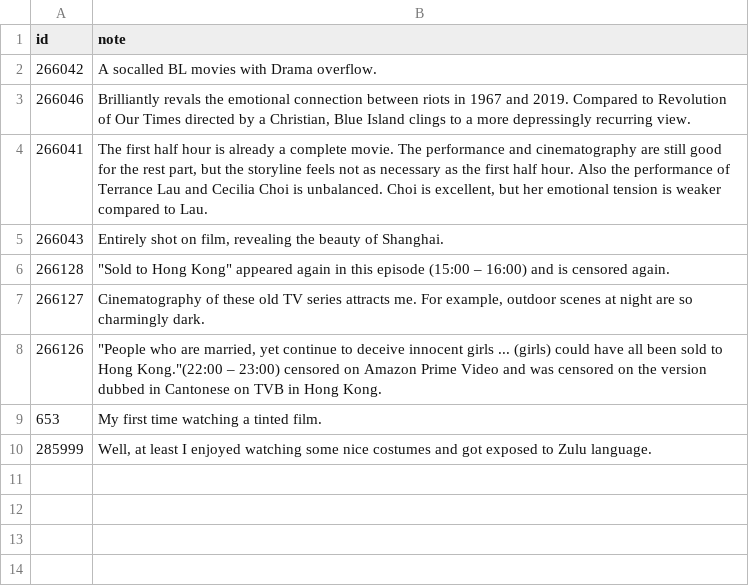
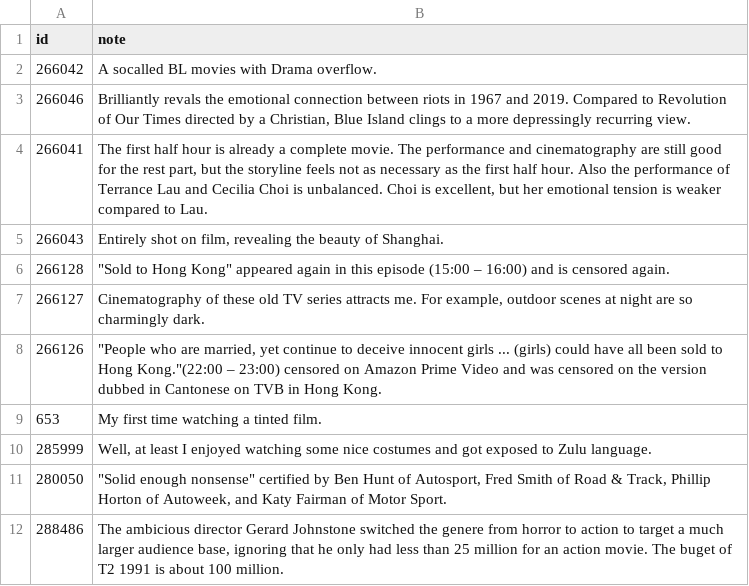
Before and after one commit to weakish/weakish.github.com, a CSV file: movies/notes.csv, drawn as a sheet.

Commit message:
:new:movie: ignore F1 & M3gan 2.0

```diff
--- a/movies/notes.csv
+++ b/movies/notes.csv
@@ -10 +10,3 @@ id,note
 285999,"Well, at least I enjoyed watching some nice costumes and got exposed to Zulu language."
+280050,"""Solid enough nonsense"" certified by Ben Hunt of Autosport, Fred Smith of Road & Track, Phillip Horton of Autoweek, and Katy Fairman of Motor Sport."
+288486,"The ambicious director Gerard Johnstone switched the genere from horror to action to target a much larger audience base, ignoring that he only had less than 25 million for an action movie. The buget of T2 1991 is about 100 million."
```
Also changed, not shown: 1 other file.
